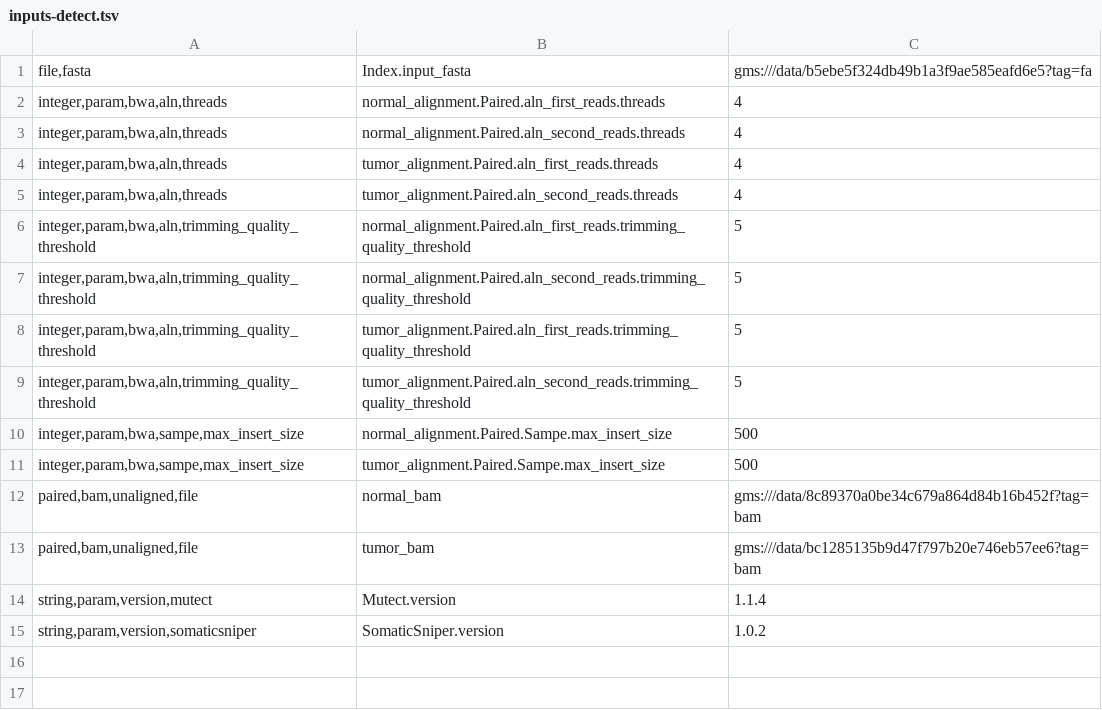
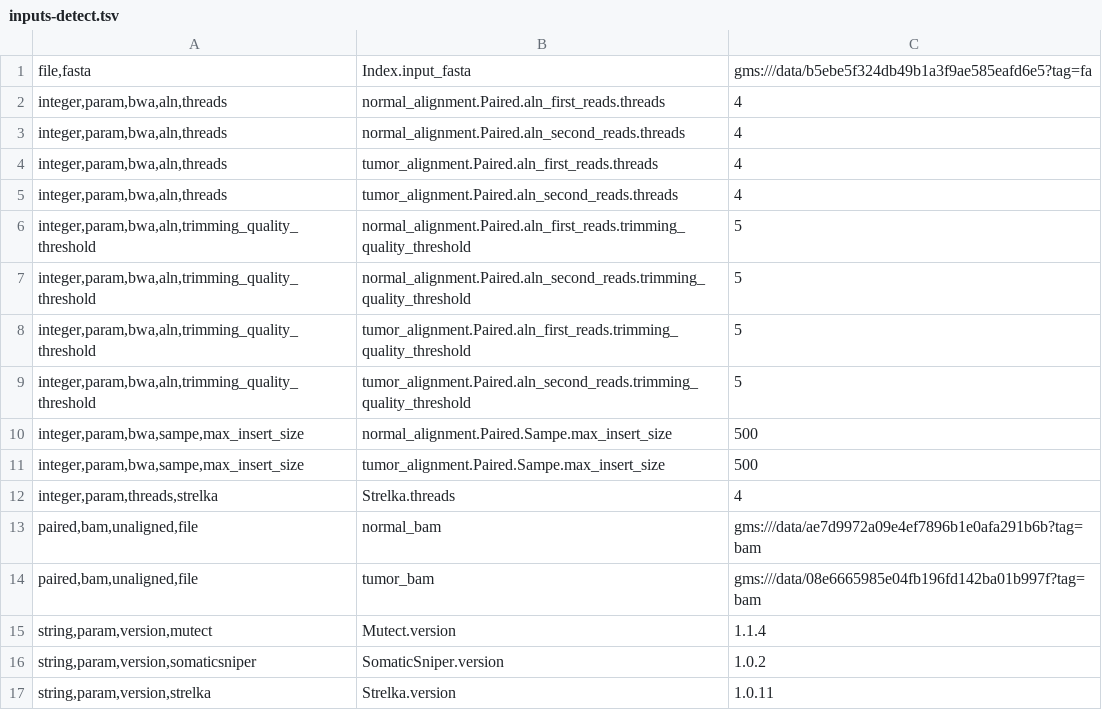
Before and after one commit to genome/rex, a TSV file: inputs-detect.tsv, drawn as a sheet.

Commit message:
add Strelka

```diff
--- a/inputs-detect.tsv
+++ b/inputs-detect.tsv
@@ -11,5 +11,7 @@ integer,param,bwa,sampe,max_insert_size	normal_alignment.Paired.Sampe.max_insert
 integer,param,bwa,sampe,max_insert_size	tumor_alignment.Paired.Sampe.max_insert_size	500
-paired,bam,unaligned,file	normal_bam	gms:///data/8c89370a0be34c679a864d84b16b452f?tag=bam
-paired,bam,unaligned,file	tumor_bam	gms:///data/bc1285135b9d47f797b20e746eb57ee6?tag=bam
+integer,param,threads,strelka	Strelka.threads	4
+paired,bam,unaligned,file	normal_bam	gms:///data/ae7d9972a09e4ef7896b1e0afa291b6b?tag=bam
+paired,bam,unaligned,file	tumor_bam	gms:///data/08e6665985e04fb196fd142ba01b997f?tag=bam
 string,param,version,mutect	Mutect.version	1.1.4
 string,param,version,somaticsniper	SomaticSniper.version	1.0.2
+string,param,version,strelka	Strelka.version	1.0.11
```
Also changed, not shown: 2 other files.
